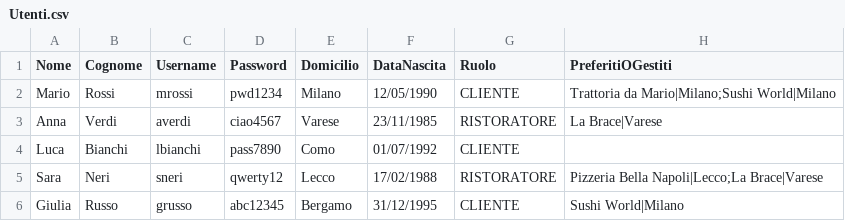
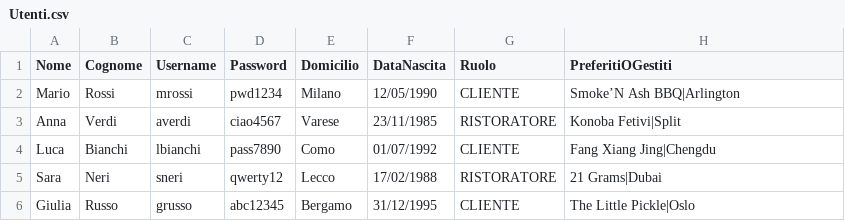
Before and after one commit to FlavioUni/TheKnife, a CSV file: data/Utenti.csv, drawn as a sheet.

```diff
--- a/data/Utenti.csv
+++ b/data/Utenti.csv
@@ -1,6 +1,6 @@
 Nome,Cognome,Username,Password,Domicilio,DataNascita,Ruolo,PreferitiOGestiti
-Mario,Rossi,mrossi,pwd1234,Milano,12/05/1990,CLIENTE,Trattoria da Mario|Milano;Sushi World|Milano
-Anna,Verdi,averdi,ciao4567,Varese,23/11/1985,RISTORATORE,La Brace|Varese
-Luca,Bianchi,lbianchi,pass7890,Como,01/07/1992,CLIENTE,
-Sara,Neri,sneri,qwerty12,Lecco,17/02/1988,RISTORATORE,Pizzeria Bella Napoli|Lecco;La Brace|Varese
-Giulia,Russo,grusso,abc12345,Bergamo,31/12/1995,CLIENTE,Sushi World|Milano
+Mario,Rossi,mrossi,pwd1234,Milano,12/05/1990,CLIENTE,Smoke’N Ash BBQ|Arlington
+Anna,Verdi,averdi,ciao4567,Varese,23/11/1985,RISTORATORE,Konoba Fetivi|Split
+Luca,Bianchi,lbianchi,pass7890,Como,01/07/1992,CLIENTE,Fang Xiang Jing|Chengdu
+Sara,Neri,sneri,qwerty12,Lecco,17/02/1988,RISTORATORE,21 Grams|Dubai
+Giulia,Russo,grusso,abc12345,Bergamo,31/12/1995,CLIENTE,The Little Pickle|Oslo
```
Also changed, not shown: data/Recensioni.csv.
